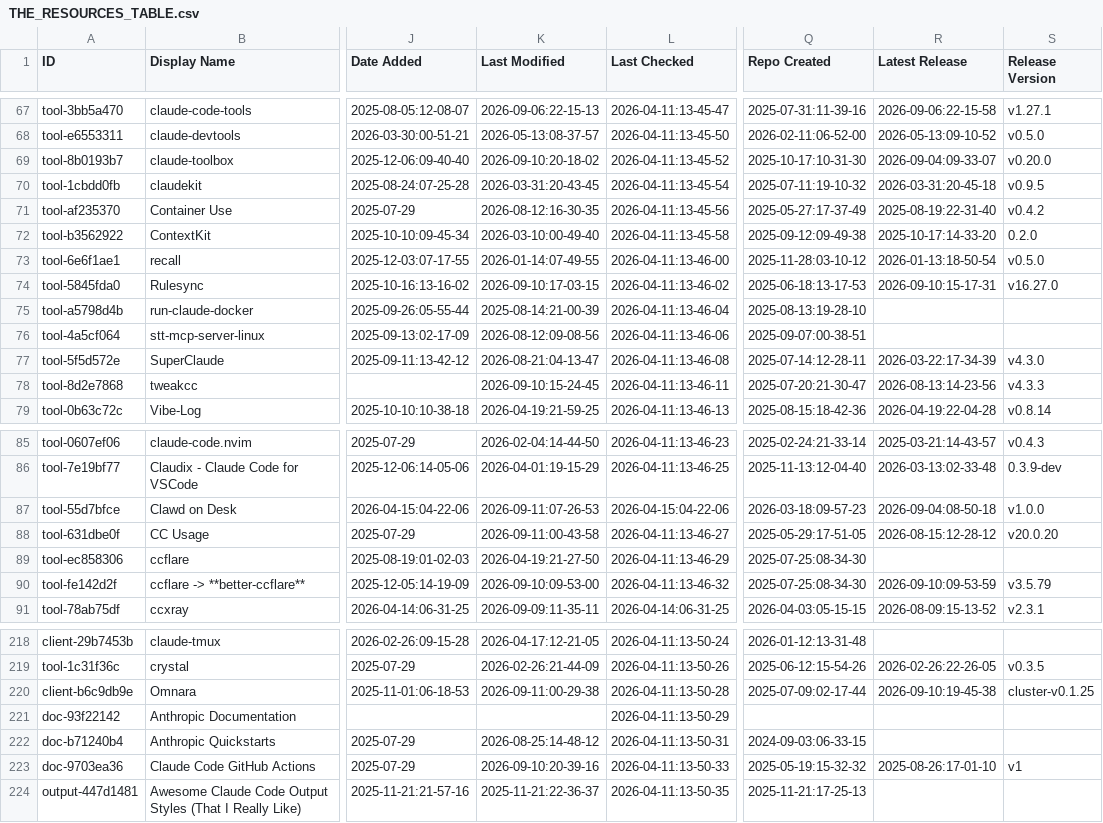
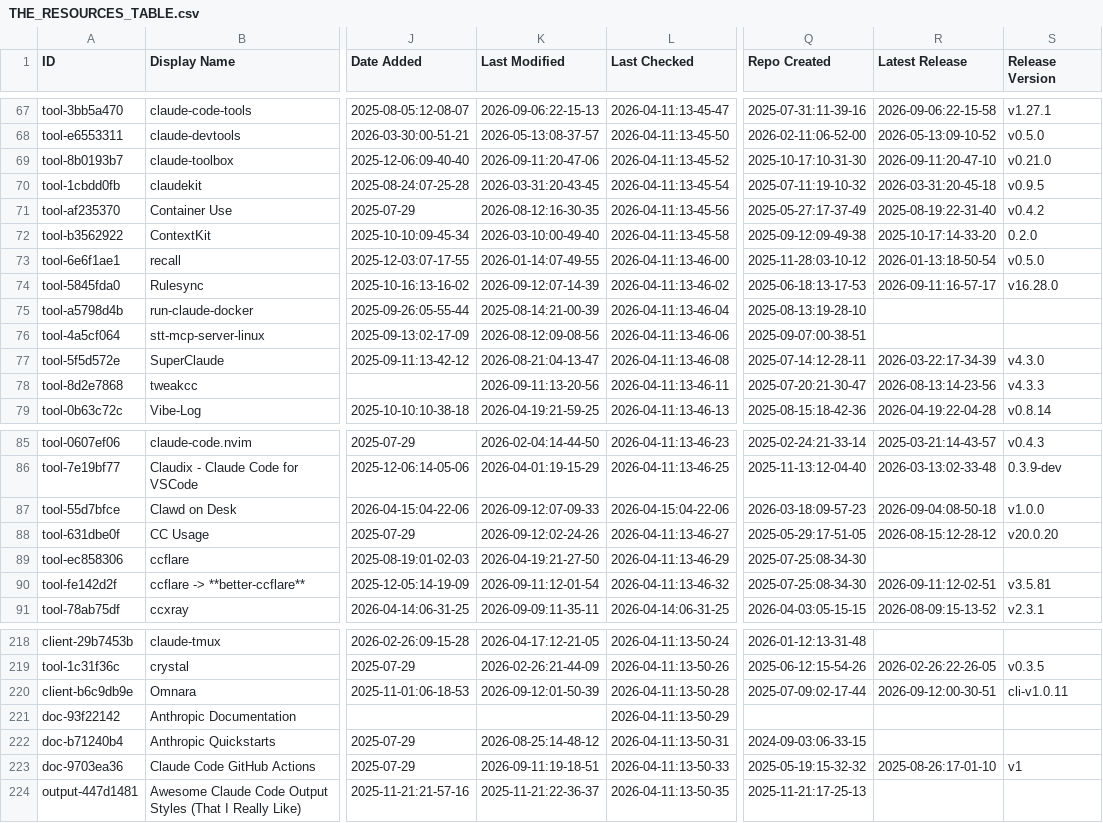
Before and after one commit to davisbuilds/awesome-claude-code, a CSV file: THE_RESOURCES_TABLE.csv, drawn as a sheet; only a part is shown, gaps mark what is left out; the diff covers the shown part only; the diff names each change by its address in the sheet, - before the commit and + after, or states it on an @@ line.

```diff
--- a/THE_RESOURCES_TABLE.csv
+++ b/THE_RESOURCES_TABLE.csv
-K69 (Last Modified): 2026-09-10:20-18-02
+K69 (Last Modified): 2026-09-11:20-47-06
-R69 (Latest Release): 2026-09-04:09-33-07
+R69 (Latest Release): 2026-09-11:20-47-10
-S69 (Release Version): v0.20.0
+S69 (Release Version): v0.21.0
-K74 (Last Modified): 2026-09-10:17-03-15
+K74 (Last Modified): 2026-09-12:07-14-39
-R74 (Latest Release): 2026-09-10:15-17-31
+R74 (Latest Release): 2026-09-11:16-57-17
-S74 (Release Version): v16.27.0
+S74 (Release Version): v16.28.0
-K78 (Last Modified): 2026-09-10:15-24-45
+K78 (Last Modified): 2026-09-11:13-20-56
-K87 (Last Modified): 2026-09-11:07-26-53
+K87 (Last Modified): 2026-09-12:07-09-33
-K88 (Last Modified): 2026-09-11:00-43-58
+K88 (Last Modified): 2026-09-12:02-24-26
-K90 (Last Modified): 2026-09-10:09-53-00
+K90 (Last Modified): 2026-09-11:12-01-54
-R90 (Latest Release): 2026-09-10:09-53-59
+R90 (Latest Release): 2026-09-11:12-02-51
-S90 (Release Version): v3.5.79
+S90 (Release Version): v3.5.81
-K220 (Last Modified): 2026-09-11:00-29-38
+K220 (Last Modified): 2026-09-12:01-50-39
-R220 (Latest Release): 2026-09-10:19-45-38
+R220 (Latest Release): 2026-09-12:00-30-51
-S220 (Release Version): cluster-v0.1.25
+S220 (Release Version): cli-v1.0.11
-K223 (Last Modified): 2026-09-10:20-39-16
+K223 (Last Modified): 2026-09-11:19-18-51
```
Also changed, not shown: 33 edited cells elsewhere in this file.
